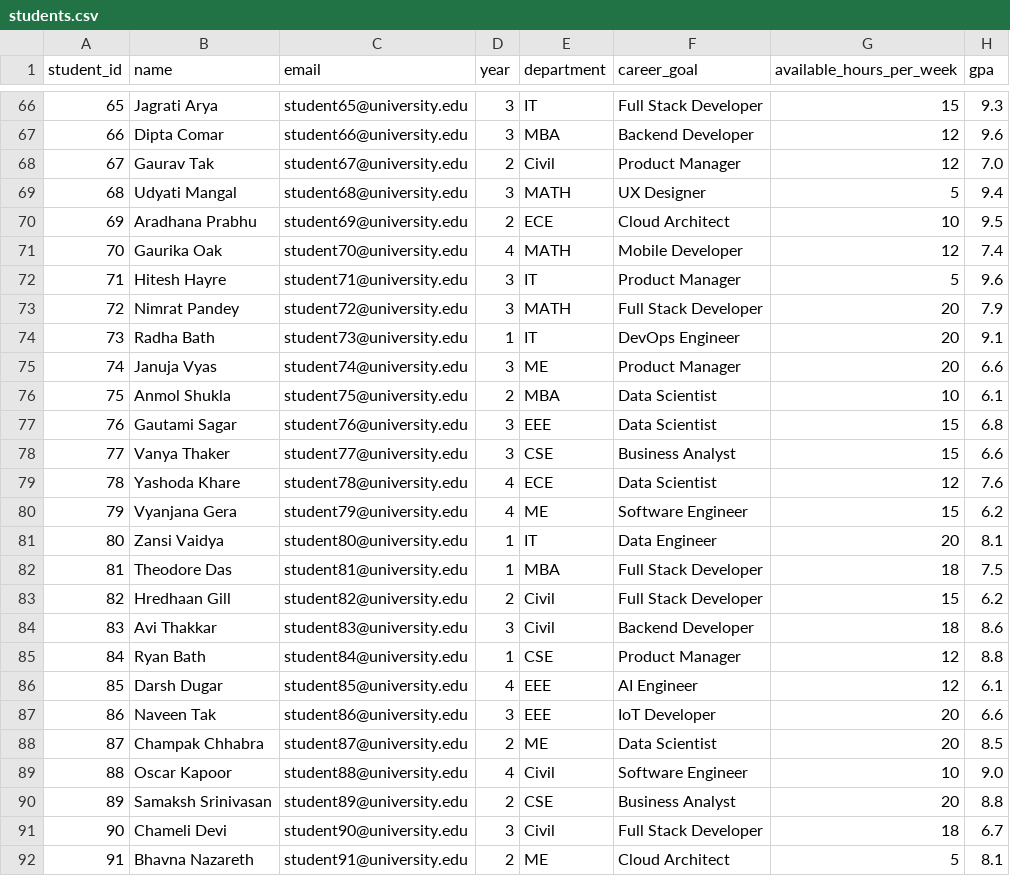
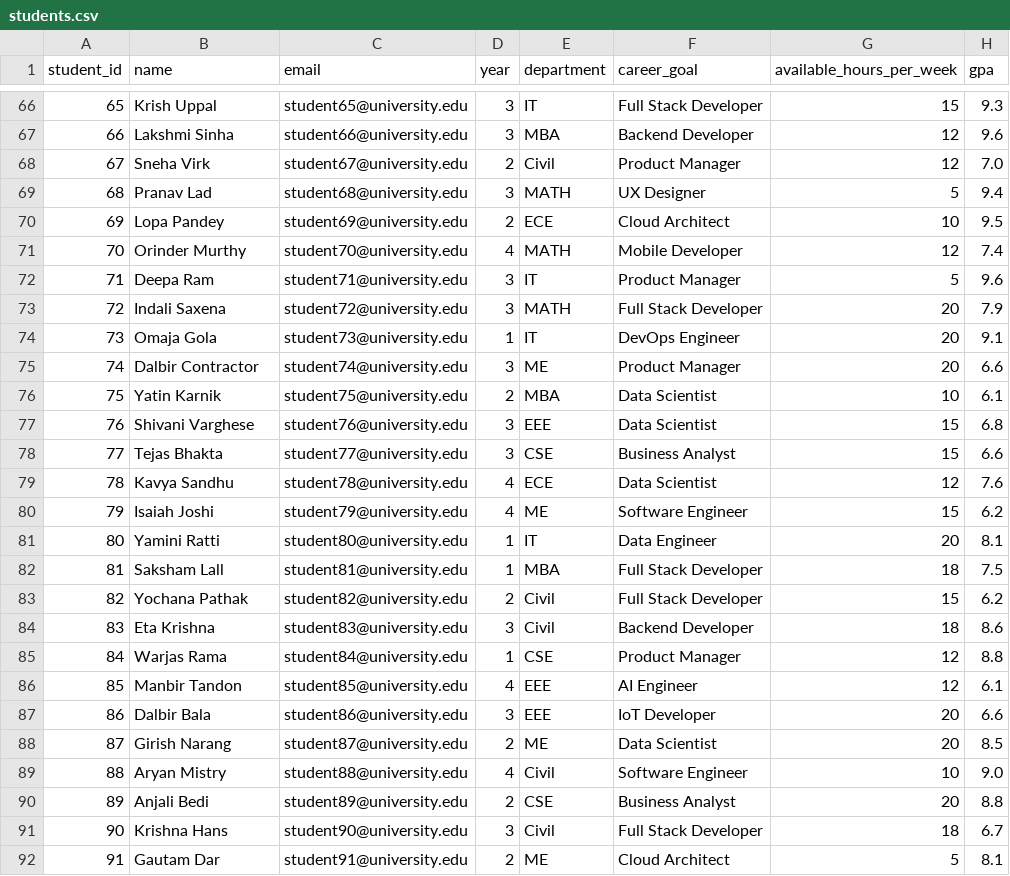
Before and after one commit to Harxshz7/Campus-Genie, a CSV file: data/raw/students.csv, drawn as a sheet; only a part is shown, gaps mark what is left out; the diff covers the shown part only.

```diff
--- a/data/raw/students.csv
+++ b/data/raw/students.csv
@@ -66,27 +66,27 @@ student_id,name,email,year,department,career_goal,available_hours_per_week,gpa
-65,Jagrati Arya,student65@university.edu,3,IT,Full Stack Developer,15,9.3
-66,Dipta Comar,student66@university.edu,3,MBA,Backend Developer,12,9.6
-67,Gaurav Tak,student67@university.edu,2,Civil,Product Manager,12,7.0
-68,Udyati Mangal,student68@university.edu,3,MATH,UX Designer,5,9.4
-69,Aradhana Prabhu,student69@university.edu,2,ECE,Cloud Architect,10,9.5
-70,Gaurika Oak,student70@university.edu,4,MATH,Mobile Developer,12,7.4
-71,Hitesh Hayre,student71@university.edu,3,IT,Product Manager,5,9.6
-72,Nimrat Pandey,student72@university.edu,3,MATH,Full Stack Developer,20,7.9
-73,Radha Bath,student73@university.edu,1,IT,DevOps Engineer,20,9.1
-74,Januja Vyas,student74@university.edu,3,ME,Product Manager,20,6.6
-75,Anmol Shukla,student75@university.edu,2,MBA,Data Scientist,10,6.1
-76,Gautami Sagar,student76@university.edu,3,EEE,Data Scientist,15,6.8
-77,Vanya Thaker,student77@university.edu,3,CSE,Business Analyst,15,6.6
-78,Yashoda Khare,student78@university.edu,4,ECE,Data Scientist,12,7.6
-79,Vyanjana Gera,student79@university.edu,4,ME,Software Engineer,15,6.2
-80,Zansi Vaidya,student80@university.edu,1,IT,Data Engineer,20,8.1
-81,Theodore Das,student81@university.edu,1,MBA,Full Stack Developer,18,7.5
-82,Hredhaan Gill,student82@university.edu,2,Civil,Full Stack Developer,15,6.2
-83,Avi Thakkar,student83@university.edu,3,Civil,Backend Developer,18,8.6
-84,Ryan Bath,student84@university.edu,1,CSE,Product Manager,12,8.8
-85,Darsh Dugar,student85@university.edu,4,EEE,AI Engineer,12,6.1
-86,Naveen Tak,student86@university.edu,3,EEE,IoT Developer,20,6.6
-87,Champak Chhabra,student87@university.edu,2,ME,Data Scientist,20,8.5
-88,Oscar Kapoor,student88@university.edu,4,Civil,Software Engineer,10,9.0
-89,Samaksh Srinivasan,student89@university.edu,2,CSE,Business Analyst,20,8.8
-90,Chameli Devi,student90@university.edu,3,Civil,Full Stack Developer,18,6.7
-91,Bhavna Nazareth,student91@university.edu,2,ME,Cloud Architect,5,8.1
+65,Krish Uppal,student65@university.edu,3,IT,Full Stack Developer,15,9.3
+66,Lakshmi Sinha,student66@university.edu,3,MBA,Backend Developer,12,9.6
+67,Sneha Virk,student67@university.edu,2,Civil,Product Manager,12,7.0
+68,Pranav Lad,student68@university.edu,3,MATH,UX Designer,5,9.4
+69,Lopa Pandey,student69@university.edu,2,ECE,Cloud Architect,10,9.5
+70,Orinder Murthy,student70@university.edu,4,MATH,Mobile Developer,12,7.4
+71,Deepa Ram,student71@university.edu,3,IT,Product Manager,5,9.6
+72,Indali Saxena,student72@university.edu,3,MATH,Full Stack Developer,20,7.9
+73,Omaja Gola,student73@university.edu,1,IT,DevOps Engineer,20,9.1
+74,Dalbir Contractor,student74@university.edu,3,ME,Product Manager,20,6.6
+75,Yatin Karnik,student75@university.edu,2,MBA,Data Scientist,10,6.1
+76,Shivani Varghese,student76@university.edu,3,EEE,Data Scientist,15,6.8
+77,Tejas Bhakta,student77@university.edu,3,CSE,Business Analyst,15,6.6
+78,Kavya Sandhu,student78@university.edu,4,ECE,Data Scientist,12,7.6
+79,Isaiah Joshi,student79@university.edu,4,ME,Software Engineer,15,6.2
+80,Yamini Ratti,student80@university.edu,1,IT,Data Engineer,20,8.1
+81,Saksham Lall,student81@university.edu,1,MBA,Full Stack Developer,18,7.5
+82,Yochana Pathak,student82@university.edu,2,Civil,Full Stack Developer,15,6.2
+83,Eta Krishna,student83@university.edu,3,Civil,Backend Developer,18,8.6
+84,Warjas Rama,student84@university.edu,1,CSE,Product Manager,12,8.8
+85,Manbir Tandon,student85@university.edu,4,EEE,AI Engineer,12,6.1
+86,Dalbir Bala,student86@university.edu,3,EEE,IoT Developer,20,6.6
+87,Girish Narang,student87@university.edu,2,ME,Data Scientist,20,8.5
+88,Aryan Mistry,student88@university.edu,4,Civil,Software Engineer,10,9.0
+89,Anjali Bedi,student89@university.edu,2,CSE,Business Analyst,20,8.8
+90,Krishna Hans,student90@university.edu,3,Civil,Full Stack Developer,18,6.7
+91,Gautam Dar,student91@university.edu,2,ME,Cloud Architect,5,8.1
```
Also changed, not shown: 63 edited cells elsewhere in this file, 6 other files.
